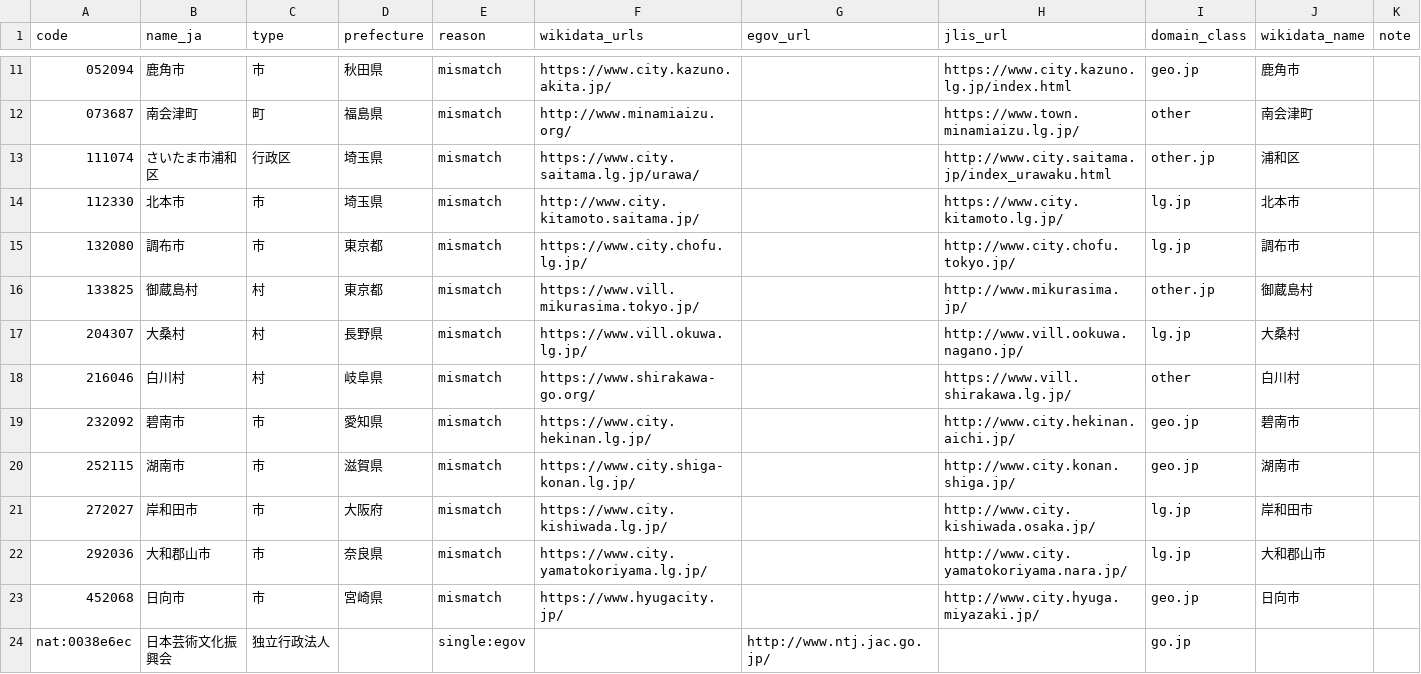
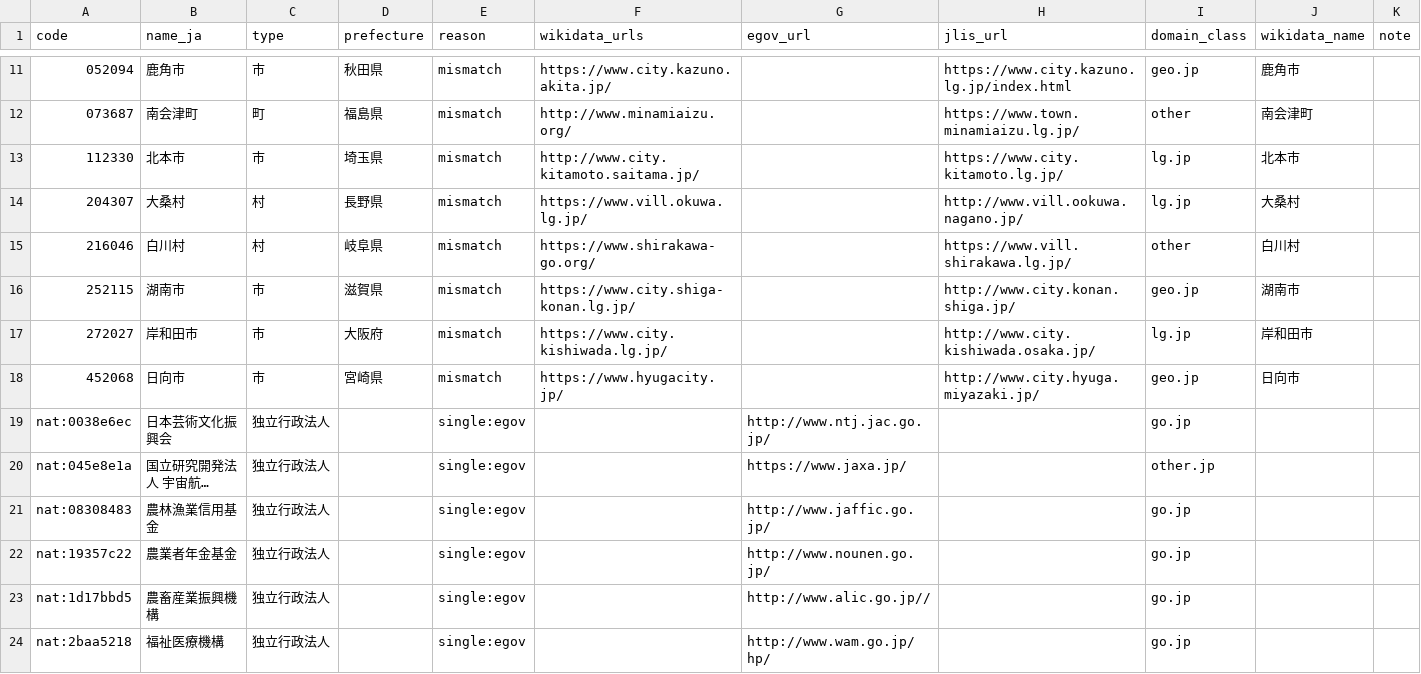
Before and after one commit to kako-jun/mise, a CSV file: data/public-bodies/review.csv, drawn as a sheet; only a part is shown, gaps mark what is left out; the shorter side is filled out with more unchanged rows; long unchanged cells end in ….

```diff
--- a/data/public-bodies/review.csv
+++ b/data/public-bodies/review.csv
@@ -12,12 +12,7 @@ code,name_ja,type,prefecture,reason,wikidata_urls,egov_url,jlis_url,domain_class
 073687,南会津町,町,福島県,mismatch,http://www.minamiaizu.org/,,https://www.town.minamiaizu.lg.jp/,other,南会津町,
-111074,さいたま市浦和区,行政区,埼玉県,mismatch,https://www.city.saitama.lg.jp/urawa/,,http://www.city.saitama.jp/index_urawaku.html,other.jp,浦和区,
 112330,北本市,市,埼玉県,mismatch,http://www.city.kitamoto.saitama.jp/,,https://www.city.kitamoto.lg.jp/,lg.jp,北本市,
-132080,調布市,市,東京都,mismatch,https://www.city.chofu.lg.jp/,,http://www.city.chofu.tokyo.jp/,lg.jp,調布市,
-133825,御蔵島村,村,東京都,mismatch,https://www.vill.mikurasima.tokyo.jp/,,http://www.mikurasima.jp/,other.jp,御蔵島村,
 204307,大桑村,村,長野県,mismatch,https://www.vill.okuwa.lg.jp/,,http://www.vill.ookuwa.nagano.jp/,lg.jp,大桑村,
 216046,白川村,村,岐阜県,mismatch,https://www.shirakawa-go.org/,,https://www.vill.shirakawa.lg.jp/,other,白川村,
-232092,碧南市,市,愛知県,mismatch,https://www.city.hekinan.lg.jp/,,http://www.city.hekinan.aichi.jp/,geo.jp,碧南市,
 252115,湖南市,市,滋賀県,mismatch,https://www.city.shiga-konan.lg.jp/,,http://www.city.konan.shiga.jp/,geo.jp,湖南市,
 272027,岸和田市,市,大阪府,mismatch,https://www.city.kishiwada.lg.jp/,,http://www.city.kishiwada.osaka.jp/,lg.jp,岸和田市,
-292036,大和郡山市,市,奈良県,mismatch,https://www.city.yamatokoriyama.lg.jp/,,http://www.city.yamatokoriyama.nara.jp/,lg.jp,大和郡山市,
 452068,日向市,市,宮崎県,mismatch,https://www.hyugacity.jp/,,http://www.city.hyuga.miyazaki.jp/,geo.jp,日向市,
```
Also changed, not shown: data/public-bodies/ledger.csv, 8 other files.
